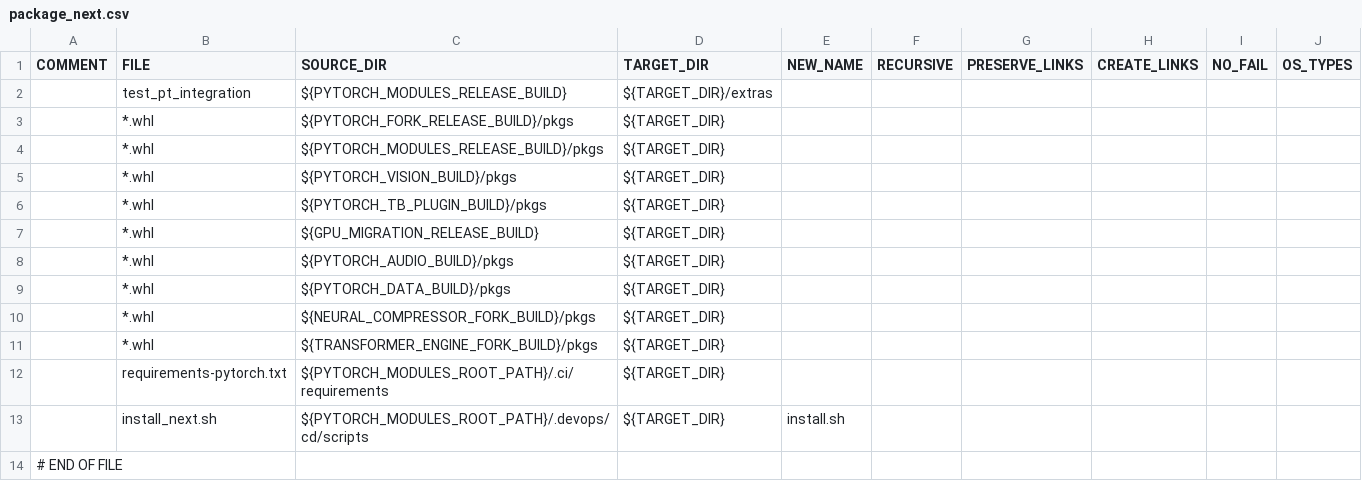
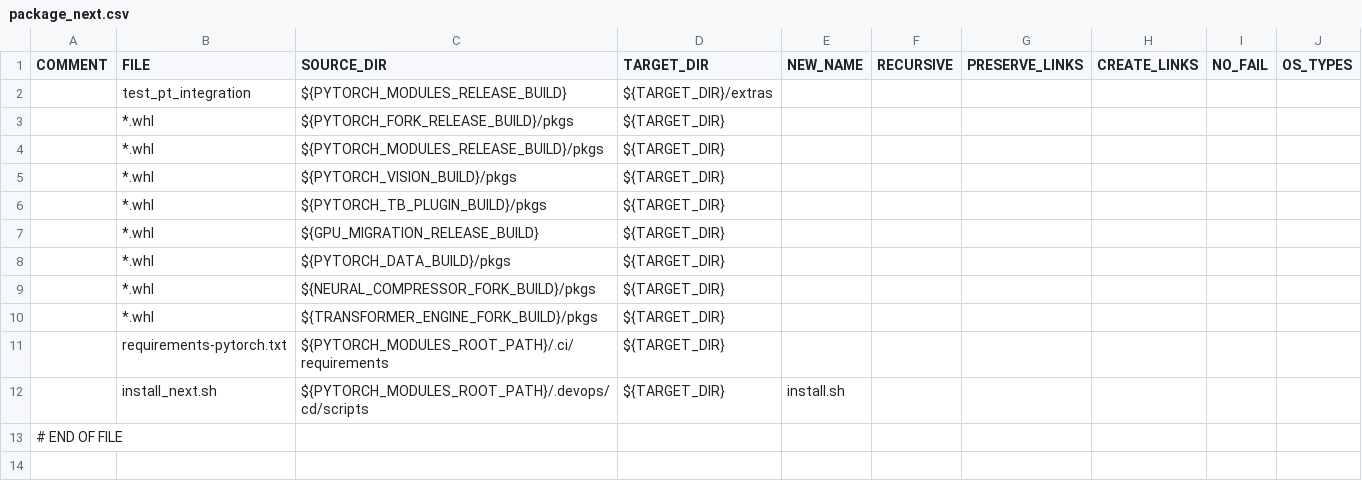
Before and after one commit to HabanaAI/gaudi-pytorch-bridge, a CSV file: .devops/cd/build/package_next.csv, drawn as a sheet; the diff names each change by its address in the sheet, - before the commit and + after, or states it on an @@ line.

```diff
--- a/.devops/cd/build/package_next.csv
+++ b/.devops/cd/build/package_next.csv
-row 8:  | *.whl | ${PYTORCH_AUDIO_BUILD}/pkgs | ${TARGET_DIR}
```
Also changed, not shown: 6 other files.
